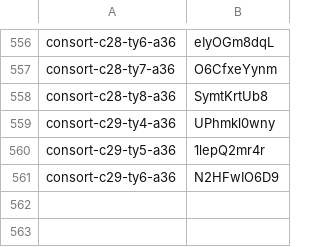
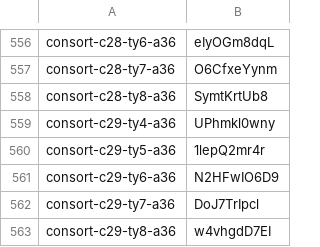
Before and after one commit to thientran2711/cung-tuong-mong, a TSV file: dev/handover/reports/fig-cutout-clean/batch-consort-ty-tools/progress/ids.tsv, drawn as a sheet; only a part is shown, gaps mark what is left out; the diff names each change by its address in the sheet, - before the commit and + after, or states it on an @@ line.

```diff
--- a/dev/handover/reports/fig-cutout-clean/batch-consort-ty-tools/progress/ids.tsv
+++ b/dev/handover/reports/fig-cutout-clean/batch-consort-ty-tools/progress/ids.tsv
+row 562: consort-c29-ty7-a36 | DoJ7TrIpcl
+row 563: consort-c29-ty8-a36 | w4vhgdD7EI
```
Also changed, not shown: dev/handover/reports/fig-cutout-clean/batch-consort-ty-tools/progress/older.tsv.
